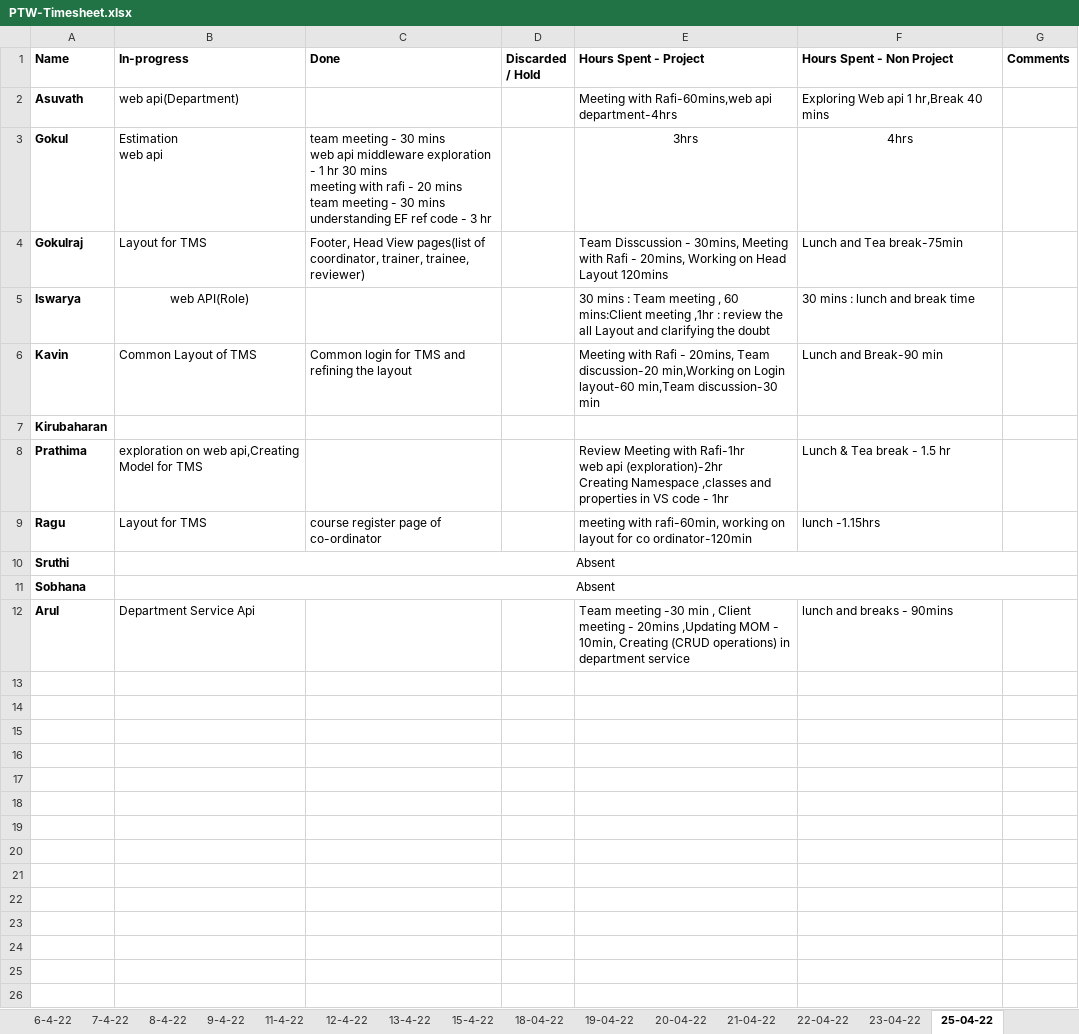
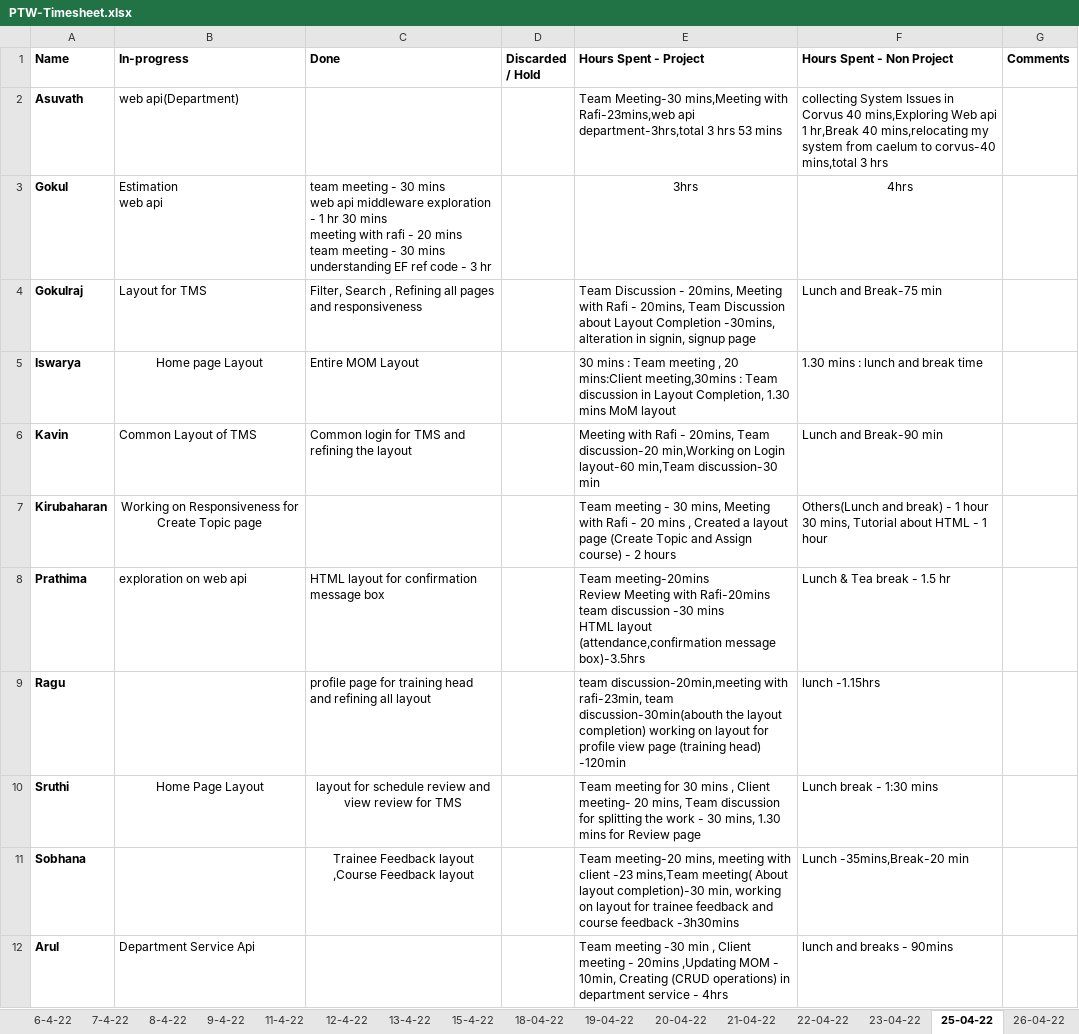
Before and after one commit to TEAM-EUPHORIA/TEAM-EUPHORIA-TMS, an Excel workbook: Process/Timesheet/PTW-Timesheet.xlsx, sheet 25-04-22, drawn as a sheet; values as stored, in another font and other column widths than the file's, no borders; ↵ is a line break in a cell; the diff names each change by its address in the sheet, - before the commit and + after, or states it on an @@ line.

Commit message:
gokul updated time sheet for 26-4-2022

```diff
--- a/Process/Timesheet/PTW-Timesheet.xlsx (sheet 25-04-22)
+++ b/Process/Timesheet/PTW-Timesheet.xlsx (sheet 25-04-22)
+sheet tab: 26-04-22
-E2 (Hours Spent - Project): Meeting with Rafi-60mins,web api department-4hrs
+E2 (Hours Spent - Project): Team Meeting-30 mins,Meeting with Rafi-23mins,web api department-3hrs,total 3 hrs 53 mins
-F2 (Hours Spent - Non Project): Exploring Web api 1 hr,Break 40 mins
+F2 (Hours Spent - Non Project): collecting System Issues in Corvus 40 mins,Exploring Web api 1 hr,Break 40 mins,relocating my system from caelum to corvus-40 mins,total 3 hrs
-C4 (Done): Footer, Head View pages(list of coordinator, trainer, trainee, reviewer)
+C4 (Done): Filter, Search , Refining all pages and responsiveness
-E4 (Hours Spent - Project): Team Disscussion - 30mins, Meeting with Rafi - 20mins, Working on Head Layout 120mins
+E4 (Hours Spent - Project): Team Discussion - 20mins, Meeting with Rafi - 20mins, Team Discussion about Layout Completion -30mins, alteration in signin, signup page
-F4 (Hours Spent - Non Project): Lunch and Tea break-75min
+F4 (Hours Spent - Non Project): Lunch and Break-75 min
-B5 (In-progress): web API(Role)
+B5 (In-progress): Home page Layout
-C5 (Done): (empty)
+C5 (Done): Entire MOM Layout
-E5 (Hours Spent - Project): …meeting , 60 mins:Client meeting ,1hr : review the all Layout and clarifying the doubt
+E5 (Hours Spent - Project): …meeting , 20 mins:Client meeting,30mins : Team discussion in Layout Completion, 1.30 mins MoM layout
-F5 (Hours Spent - Non Project): 30 mins : lunch and break time
+F5 (Hours Spent - Non Project): 1.30 mins : lunch and break time
-B7 (In-progress): (empty)
+B7 (In-progress): Working on Responsiveness for Create Topic page
-E7 (Hours Spent - Project): (empty)
+E7 (Hours Spent - Project): Team meeting - 30 mins, Meeting with Rafi - 20 mins , Created a layout page (Create Topic and Assign course) - 2 hours
-F7 (Hours Spent - Non Project): (empty)
+F7 (Hours Spent - Non Project): Others(Lunch and break) - 1 hour 30 mins, Tutorial about HTML - 1 hour
-B8 (In-progress): exploration on web api,Creating Model for TMS
+B8 (In-progress): exploration on web api
-C8 (Done): (empty)
+C8 (Done): HTML layout for confirmation message box
-E8 (Hours Spent - Project): Review Meeting with Rafi-1hr ↵ web api (exploration)-2hr ↵ Creating Namespace ,classes and properties in VS code - 1hr
+E8 (Hours Spent - Project): Team meeting-20mins ↵ Review Meeting with Rafi-20mins ↵ team discussion -30 mins ↵ HTML layout (attendance,confirmation message box)-3.5hrs
-B9 (In-progress): Layout for TMS
+B9 (In-progress): (empty)
-C9 (Done): course register page of co-ordinator
+C9 (Done): profile page for training head and refining all layout
-E9 (Hours Spent - Project): meeting with rafi-60min, working on layout for co ordinator-120min
+E9 (Hours Spent - Project): team discussion-20min,meeting with rafi-23min, team discussion-30min(abouth the layout completion) working on layout for profile view page (training head) -120min
-B10 (In-progress): Absent
+B10 (In-progress): Home Page Layout
-B10:G10 merged
-C10 (Done): (empty)
+C10 (Done): layout for schedule review and view review for TMS
-E10 (Hours Spent - Project): (empty)
+E10 (Hours Spent - Project): Team meeting for 30 mins , Client meeting- 20 mins, Team discussion for splitting the work - 30 mins, 1.30 mins for Review page
-F10 (Hours Spent - Non Project): (empty)
+F10 (Hours Spent - Non Project): Lunch break - 1:30 mins
-B11 (In-progress): Absent
+B11 (In-progress): (empty)
-B11:G11 merged
-C11 (Done): (empty)
+C11 (Done): Trainee Feedback layout ,Course Feedback layout
-E11 (Hours Spent - Project): (empty)
+E11 (Hours Spent - Project): Team meeting-20 mins, meeting with client -23 mins,Team meeting( About layout completion)-30 min, working on layout for trainee feedback and course feedback -3h30mins
-F11 (Hours Spent - Non Project): (empty)
+F11 (Hours Spent - Non Project): Lunch -35mins,Break-20 min
-E12 (Hours Spent - Project): …department service
+E12 (Hours Spent - Project): …department service - 4hrs
```
Also changed, not shown: sheet 23-04-22.
